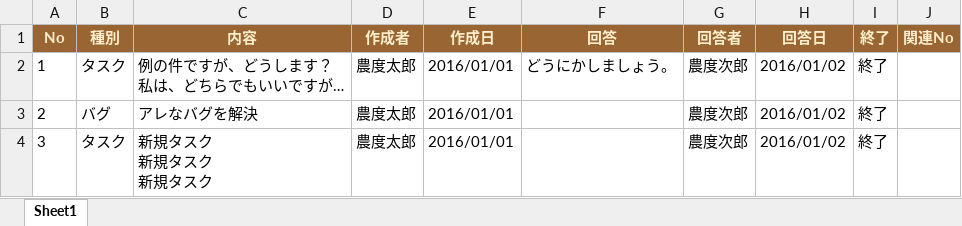
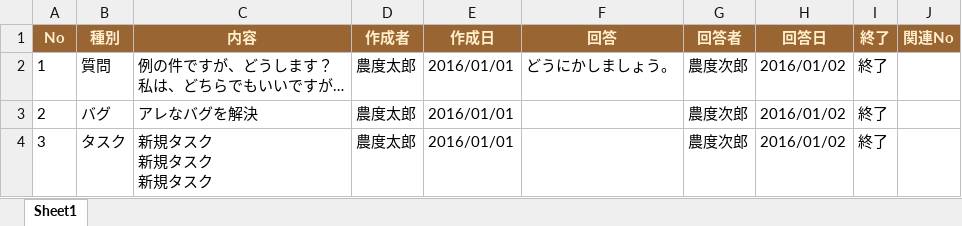
Before and after one commit to hashrock-sandbox/study-xlsx-style, an Excel workbook: out.xlsx, sheet Sheet1, drawn as a sheet; values as stored, in another font and other column widths than the file's, no borders; the diff names each change by its address in the sheet, - before the commit and + after, or states it on an @@ line.

```diff
--- a/out.xlsx (sheet Sheet1)
+++ b/out.xlsx (sheet Sheet1)
-B2 (種別): タスク
+B2 (種別): 質問
```
Also changed, not shown: 11 other files.
